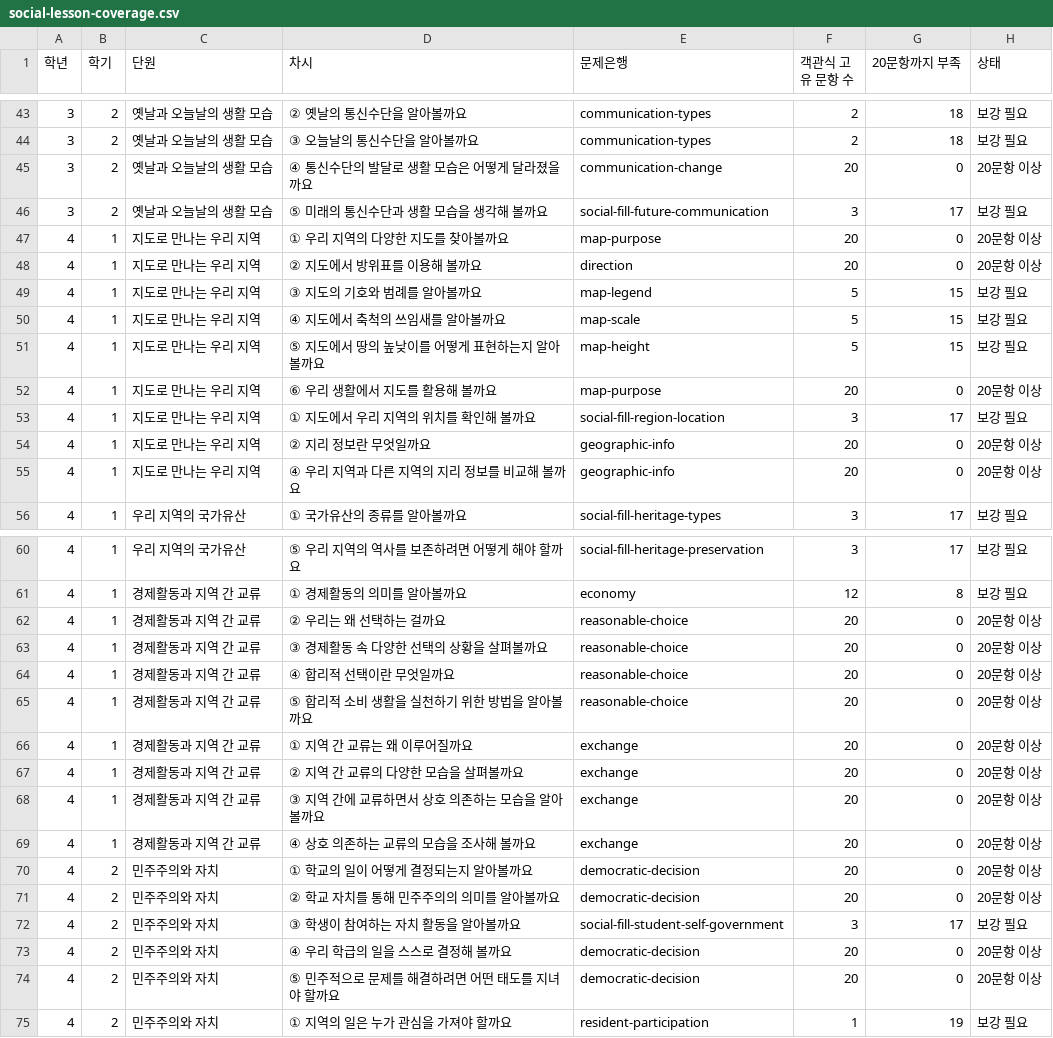
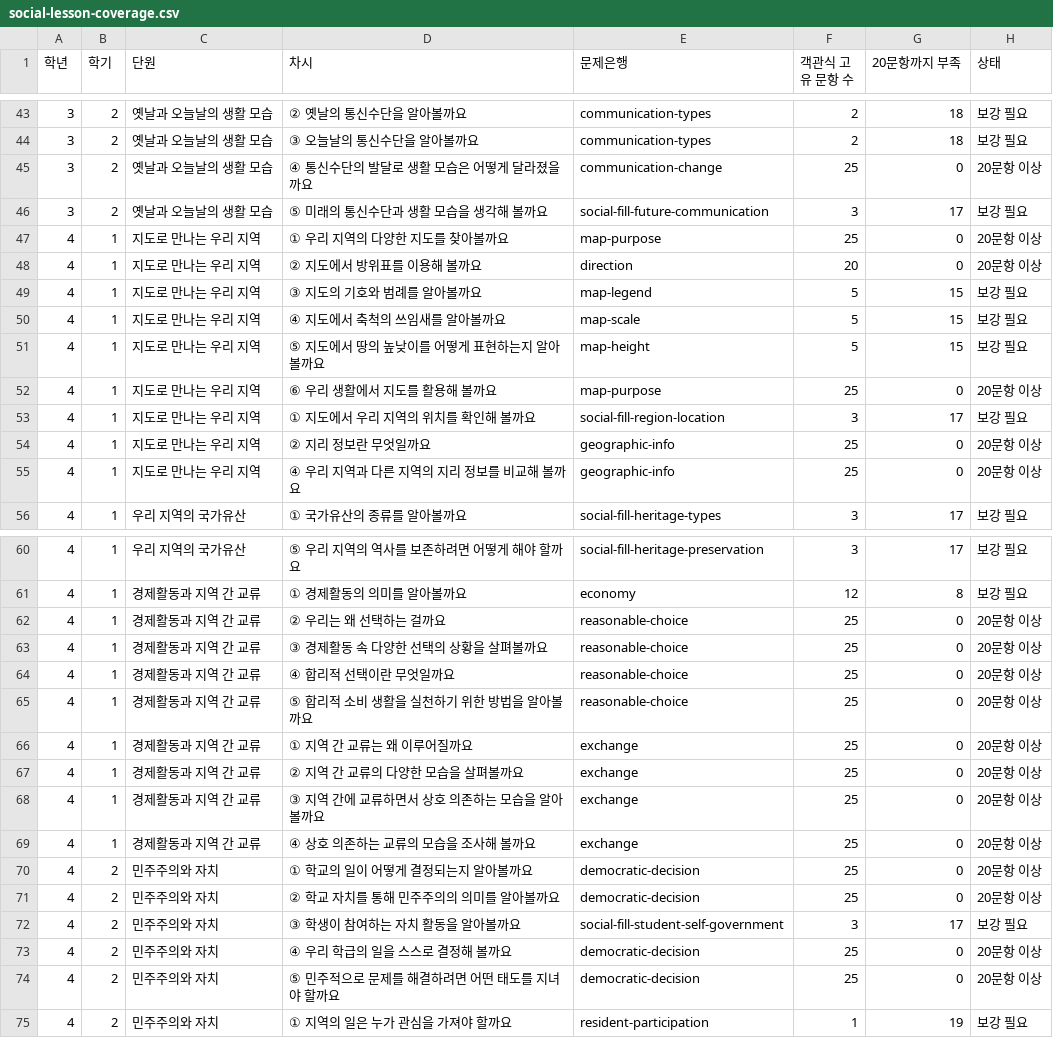
Before and after one commit to binyoun-cberi/ProjectGulliver, a CSV file: docs/social-lesson-coverage.csv, drawn as a sheet; only a part is shown, gaps mark what is left out; the diff covers the shown part only.

Commit message:
docs(social): refresh all lesson capacity counts after 25-question expansion

```diff
--- a/docs/social-lesson-coverage.csv
+++ b/docs/social-lesson-coverage.csv
@@ -44,5 +44,5 @@
 "3","2","옛날과 오늘날의 생활 모습","③ 오늘날의 통신수단을 알아볼까요","communication-types","2","18","보강 필요"
-"3","2","옛날과 오늘날의 생활 모습","④ 통신수단의 발달로 생활 모습은 어떻게 달라졌을까요","communication-change","20","0","20문항 이상"
+"3","2","옛날과 오늘날의 생활 모습","④ 통신수단의 발달로 생활 모습은 어떻게 달라졌을까요","communication-change","25","0","20문항 이상"
 "3","2","옛날과 오늘날의 생활 모습","⑤ 미래의 통신수단과 생활 모습을 생각해 볼까요","social-fill-future-communication","3","17","보강 필요"
-"4","1","지도로 만나는 우리 지역","① 우리 지역의 다양한 지도를 찾아볼까요","map-purpose","20","0","20문항 이상"
+"4","1","지도로 만나는 우리 지역","① 우리 지역의 다양한 지도를 찾아볼까요","map-purpose","25","0","20문항 이상"
 "4","1","지도로 만나는 우리 지역","② 지도에서 방위표를 이용해 볼까요","direction","20","0","20문항 이상"
@@ -51,6 +51,6 @@
 "4","1","지도로 만나는 우리 지역","⑤ 지도에서 땅의 높낮이를 어떻게 표현하는지 알아볼까요","map-height","5","15","보강 필요"
-"4","1","지도로 만나는 우리 지역","⑥ 우리 생활에서 지도를 활용해 볼까요","map-purpose","20","0","20문항 이상"
+"4","1","지도로 만나는 우리 지역","⑥ 우리 생활에서 지도를 활용해 볼까요","map-purpose","25","0","20문항 이상"
 "4","1","지도로 만나는 우리 지역","① 지도에서 우리 지역의 위치를 확인해 볼까요","social-fill-region-location","3","17","보강 필요"
-"4","1","지도로 만나는 우리 지역","② 지리 정보란 무엇일까요","geographic-info","20","0","20문항 이상"
-"4","1","지도로 만나는 우리 지역","④ 우리 지역과 다른 지역의 지리 정보를 비교해 볼까요","geographic-info","20","0","20문항 이상"
+"4","1","지도로 만나는 우리 지역","② 지리 정보란 무엇일까요","geographic-info","25","0","20문항 이상"
+"4","1","지도로 만나는 우리 지역","④ 우리 지역과 다른 지역의 지리 정보를 비교해 볼까요","geographic-info","25","0","20문항 이상"
 "4","1","우리 지역의 국가유산","① 국가유산의 종류를 알아볼까요","social-fill-heritage-types","3","17","보강 필요"
@@ -61,15 +61,15 @@
 "4","1","경제활동과 지역 간 교류","① 경제활동의 의미를 알아볼까요","economy","12","8","보강 필요"
-"4","1","경제활동과 지역 간 교류","② 우리는 왜 선택하는 걸까요","reasonable-choice","20","0","20문항 이상"
-"4","1","경제활동과 지역 간 교류","③ 경제활동 속 다양한 선택의 상황을 살펴볼까요","reasonable-choice","20","0","20문항 이상"
-"4","1","경제활동과 지역 간 교류","④ 합리적 선택이란 무엇일까요","reasonable-choice","20","0","20문항 이상"
-"4","1","경제활동과 지역 간 교류","⑤ 합리적 소비 생활을 실천하기 위한 방법을 알아볼까요","reasonable-choice","20","0","20문항 이상"
-"4","1","경제활동과 지역 간 교류","① 지역 간 교류는 왜 이루어질까요","exchange","20","0","20문항 이상"
-"4","1","경제활동과 지역 간 교류","② 지역 간 교류의 다양한 모습을 살펴볼까요","exchange","20","0","20문항 이상"
-"4","1","경제활동과 지역 간 교류","③ 지역 간에 교류하면서 상호 의존하는 모습을 알아볼까요","exchange","20","0","20문항 이상"
-"4","1","경제활동과 지역 간 교류","④ 상호 의존하는 교류의 모습을 조사해 볼까요","exchange","20","0","20문항 이상"
-"4","2","민주주의와 자치","① 학교의 일이 어떻게 결정되는지 알아볼까요","democratic-decision","20","0","20문항 이상"
-"4","2","민주주의와 자치","② 학교 자치를 통해 민주주의의 의미를 알아볼까요","democratic-decision","20","0","20문항 이상"
+"4","1","경제활동과 지역 간 교류","② 우리는 왜 선택하는 걸까요","reasonable-choice","25","0","20문항 이상"
+"4","1","경제활동과 지역 간 교류","③ 경제활동 속 다양한 선택의 상황을 살펴볼까요","reasonable-choice","25","0","20문항 이상"
+"4","1","경제활동과 지역 간 교류","④ 합리적 선택이란 무엇일까요","reasonable-choice","25","0","20문항 이상"
+"4","1","경제활동과 지역 간 교류","⑤ 합리적 소비 생활을 실천하기 위한 방법을 알아볼까요","reasonable-choice","25","0","20문항 이상"
+"4","1","경제활동과 지역 간 교류","① 지역 간 교류는 왜 이루어질까요","exchange","25","0","20문항 이상"
+"4","1","경제활동과 지역 간 교류","② 지역 간 교류의 다양한 모습을 살펴볼까요","exchange","25","0","20문항 이상"
+"4","1","경제활동과 지역 간 교류","③ 지역 간에 교류하면서 상호 의존하는 모습을 알아볼까요","exchange","25","0","20문항 이상"
+"4","1","경제활동과 지역 간 교류","④ 상호 의존하는 교류의 모습을 조사해 볼까요","exchange","25","0","20문항 이상"
+"4","2","민주주의와 자치","① 학교의 일이 어떻게 결정되는지 알아볼까요","democratic-decision","25","0","20문항 이상"
+"4","2","민주주의와 자치","② 학교 자치를 통해 민주주의의 의미를 알아볼까요","democratic-decision","25","0","20문항 이상"
 "4","2","민주주의와 자치","③ 학생이 참여하는 자치 활동을 알아볼까요","social-fill-student-self-government","3","17","보강 필요"
-"4","2","민주주의와 자치","④ 우리 학급의 일을 스스로 결정해 볼까요","democratic-decision","20","0","20문항 이상"
-"4","2","민주주의와 자치","⑤ 민주적으로 문제를 해결하려면 어떤 태도를 지녀야 할까요","democratic-decision","20","0","20문항 이상"
+"4","2","민주주의와 자치","④ 우리 학급의 일을 스스로 결정해 볼까요","democratic-decision","25","0","20문항 이상"
+"4","2","민주주의와 자치","⑤ 민주적으로 문제를 해결하려면 어떤 태도를 지녀야 할까요","democratic-decision","25","0","20문항 이상"
 "4","2","민주주의와 자치","① 지역의 일은 누가 관심을 가져야 할까요","resident-participation","1","19","보강 필요"
```
Also changed, not shown: 17 edited cells elsewhere in this file.
